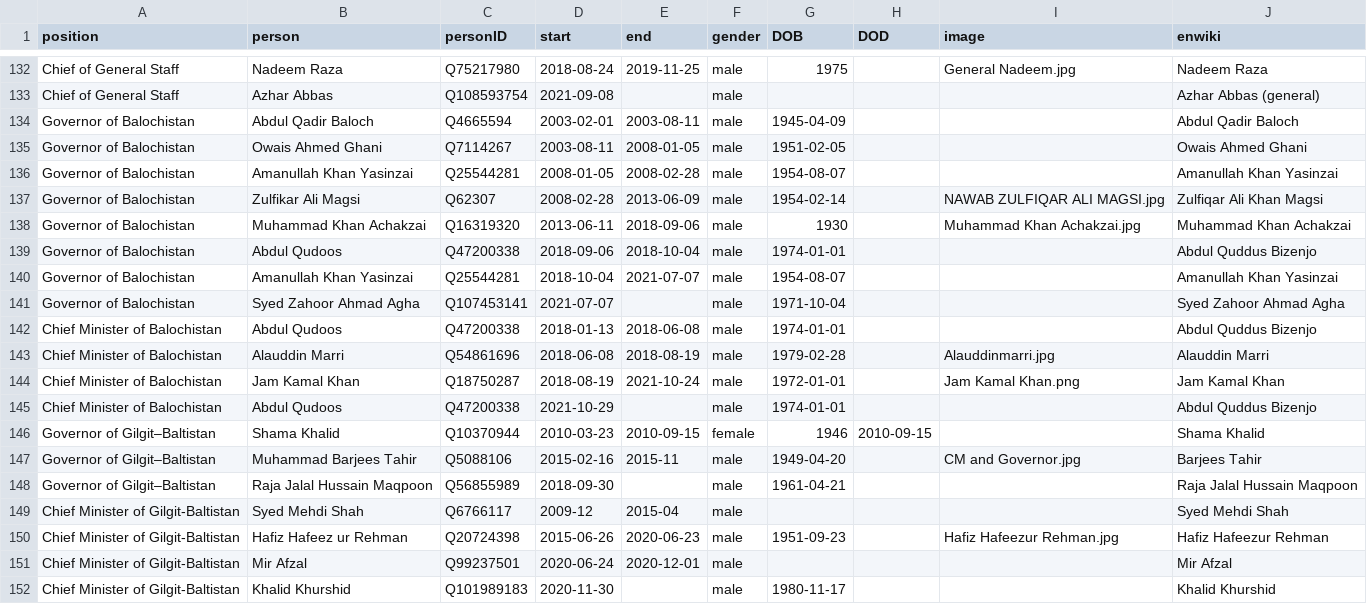
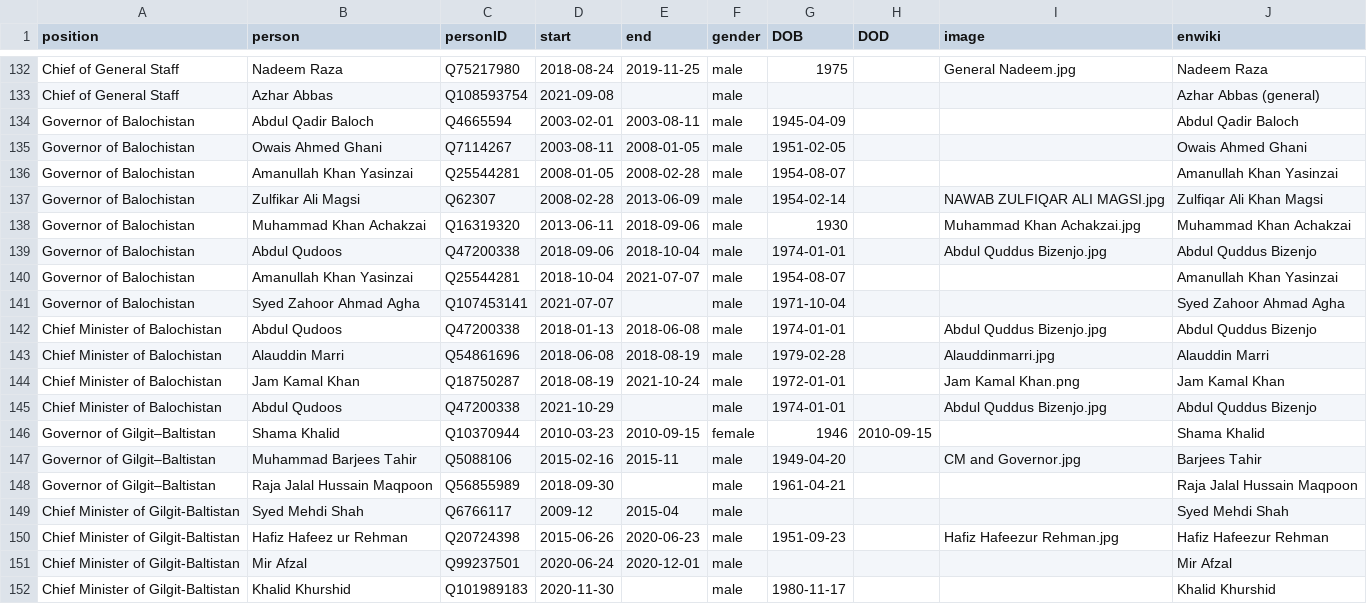
Before and after one commit to every-politician-scrapers/pakistan-ministers, a CSV file: html/holders21.csv, drawn as a sheet; only a part is shown, gaps mark what is left out.

```diff
--- a/html/holders21.csv
+++ b/html/holders21.csv
@@ -138,9 +138,9 @@ Governor of Balochistan,Zulfikar Ali Magsi,Q62307,2008-02-28,2013-06-09,male,195
 Governor of Balochistan,Muhammad Khan Achakzai,Q16319320,2013-06-11,2018-09-06,male,1930,,Muhammad Khan Achakzai.jpg,Muhammad Khan Achakzai
-Governor of Balochistan,Abdul Qudoos,Q47200338,2018-09-06,2018-10-04,male,1974-01-01,,,Abdul Quddus Bizenjo
+Governor of Balochistan,Abdul Qudoos,Q47200338,2018-09-06,2018-10-04,male,1974-01-01,,Abdul Quddus Bizenjo.jpg,Abdul Quddus Bizenjo
 Governor of Balochistan,Amanullah Khan Yasinzai,Q25544281,2018-10-04,2021-07-07,male,1954-08-07,,,Amanullah Khan Yasinzai
 Governor of Balochistan,Syed Zahoor Ahmad Agha,Q107453141,2021-07-07,,male,1971-10-04,,,Syed Zahoor Ahmad Agha
-Chief Minister of Balochistan,Abdul Qudoos,Q47200338,2018-01-13,2018-06-08,male,1974-01-01,,,Abdul Quddus Bizenjo
+Chief Minister of Balochistan,Abdul Qudoos,Q47200338,2018-01-13,2018-06-08,male,1974-01-01,,Abdul Quddus Bizenjo.jpg,Abdul Quddus Bizenjo
 Chief Minister of Balochistan,Alauddin Marri,Q54861696,2018-06-08,2018-08-19,male,1979-02-28,,Alauddinmarri.jpg,Alauddin Marri
 Chief Minister of Balochistan,Jam Kamal Khan,Q18750287,2018-08-19,2021-10-24,male,1972-01-01,,Jam Kamal Khan.png,Jam Kamal Khan
-Chief Minister of Balochistan,Abdul Qudoos,Q47200338,2021-10-29,,male,1974-01-01,,,Abdul Quddus Bizenjo
+Chief Minister of Balochistan,Abdul Qudoos,Q47200338,2021-10-29,,male,1974-01-01,,Abdul Quddus Bizenjo.jpg,Abdul Quddus Bizenjo
 Governor of Gilgit–Baltistan,Shama Khalid,Q10370944,2010-03-23,2010-09-15,female,1946,2010-09-15,,Shama Khalid
```
Also changed, not shown: html/current.csv.
